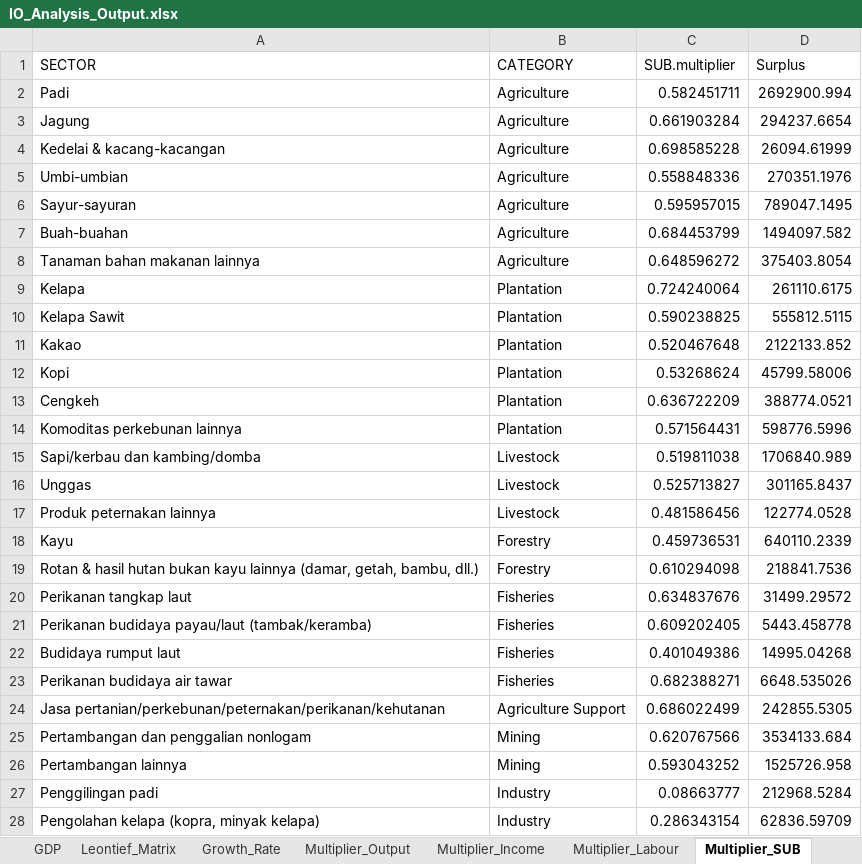
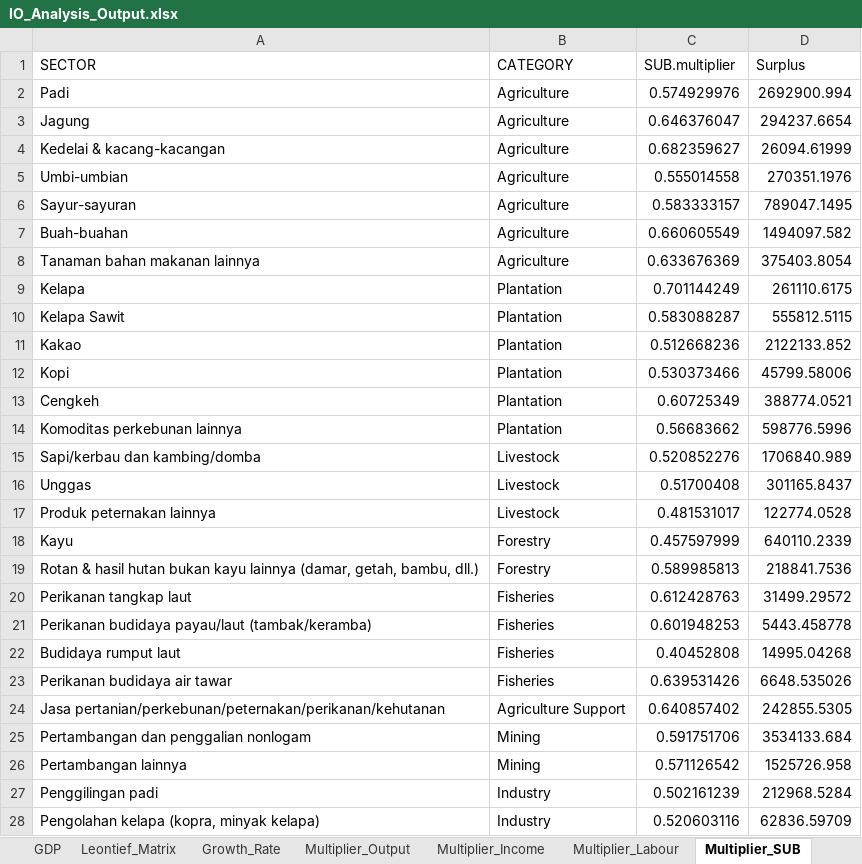
Before and after one commit to icraf-indonesia/TARegEco, an Excel workbook: inst/extdata/output/IO_Analysis_Output.xlsx, sheet Multiplier_SUB, drawn as a sheet; only a part is shown; values as stored, in another font and other column widths than the file's, no borders; the diff covers the shown part only; the diff names each change by its address in the sheet, - before the commit and + after, or states it on an @@ line.

```diff
--- a/inst/extdata/output/IO_Analysis_Output.xlsx (sheet Multiplier_SUB)
+++ b/inst/extdata/output/IO_Analysis_Output.xlsx (sheet Multiplier_SUB)
-C2 (SUB.multiplier): 0.582451711
+C2 (SUB.multiplier): 0.574929976
-C3 (SUB.multiplier): 0.661903284
+C3 (SUB.multiplier): 0.646376047
-C4 (SUB.multiplier): 0.698585228
+C4 (SUB.multiplier): 0.682359627
-C5 (SUB.multiplier): 0.558848336
+C5 (SUB.multiplier): 0.555014558
-C6 (SUB.multiplier): 0.595957015
+C6 (SUB.multiplier): 0.583333157
-C7 (SUB.multiplier): 0.684453799
+C7 (SUB.multiplier): 0.660605549
-C8 (SUB.multiplier): 0.648596272
+C8 (SUB.multiplier): 0.633676369
-C9 (SUB.multiplier): 0.724240064
+C9 (SUB.multiplier): 0.701144249
-C10 (SUB.multiplier): 0.590238825
+C10 (SUB.multiplier): 0.583088287
-C11 (SUB.multiplier): 0.520467648
+C11 (SUB.multiplier): 0.512668236
-C12 (SUB.multiplier): 0.53268624
+C12 (SUB.multiplier): 0.530373466
-C13 (SUB.multiplier): 0.636722209
+C13 (SUB.multiplier): 0.60725349
-C14 (SUB.multiplier): 0.571564431
+C14 (SUB.multiplier): 0.56683662
-C15 (SUB.multiplier): 0.519811038
+C15 (SUB.multiplier): 0.520852276
-C16 (SUB.multiplier): 0.525713827
+C16 (SUB.multiplier): 0.51700408
-C17 (SUB.multiplier): 0.481586456
+C17 (SUB.multiplier): 0.481531017
-C18 (SUB.multiplier): 0.459736531
+C18 (SUB.multiplier): 0.457597999
-C19 (SUB.multiplier): 0.610294098
+C19 (SUB.multiplier): 0.589985813
-C20 (SUB.multiplier): 0.634837676
+C20 (SUB.multiplier): 0.612428763
-C21 (SUB.multiplier): 0.609202405
+C21 (SUB.multiplier): 0.601948253
-C22 (SUB.multiplier): 0.401049386
+C22 (SUB.multiplier): 0.40452808
-C23 (SUB.multiplier): 0.682388271
+C23 (SUB.multiplier): 0.639531426
-C24 (SUB.multiplier): 0.686022499
+C24 (SUB.multiplier): 0.640857402
-C25 (SUB.multiplier): 0.620767566
+C25 (SUB.multiplier): 0.591751706
-C26 (SUB.multiplier): 0.593043252
+C26 (SUB.multiplier): 0.571126542
-C27 (SUB.multiplier): 0.08663777
+C27 (SUB.multiplier): 0.502161239
-C28 (SUB.multiplier): 0.286343154
+C28 (SUB.multiplier): 0.520603116
```
Also changed, not shown: 33 edited cells elsewhere in this sheet, sheet Multiplier_Income, sheet Multiplier_Labour, 11 other files.
